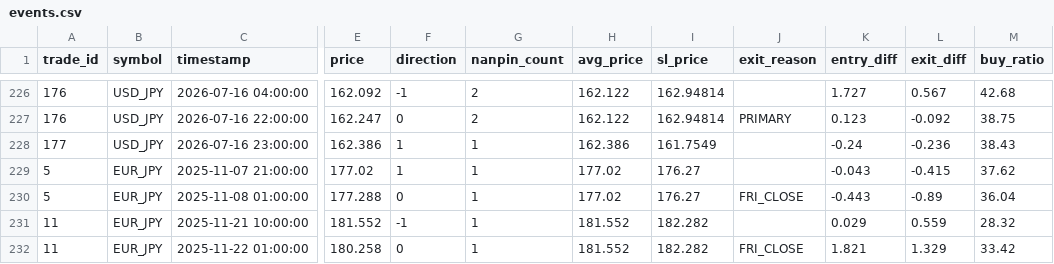
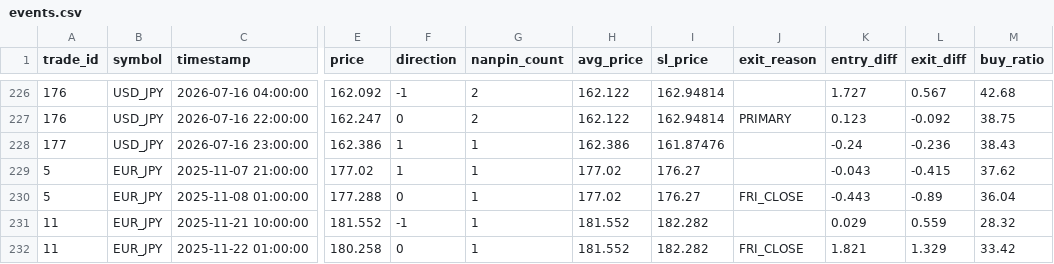
Before and after one commit to PJ-Baibain/pb-trade-log, a CSV file: events.csv, drawn as a sheet; only a part is shown, gaps mark what is left out; the diff names each change by its address in the sheet, - before the commit and + after, or states it on an @@ line.

Commit message:
trade update 2026-07-17 00:30

```diff
--- a/events.csv
+++ b/events.csv
-I228 (sl_price): 161.7549
+I228 (sl_price): 161.87476
```
Also changed, not shown: equity.csv, trades.csv, 10 other files.
